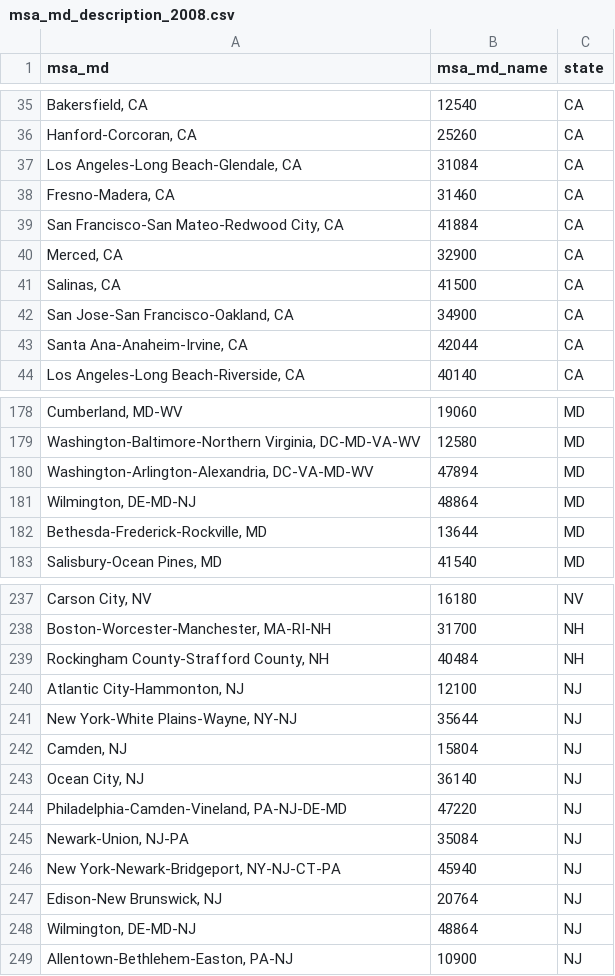
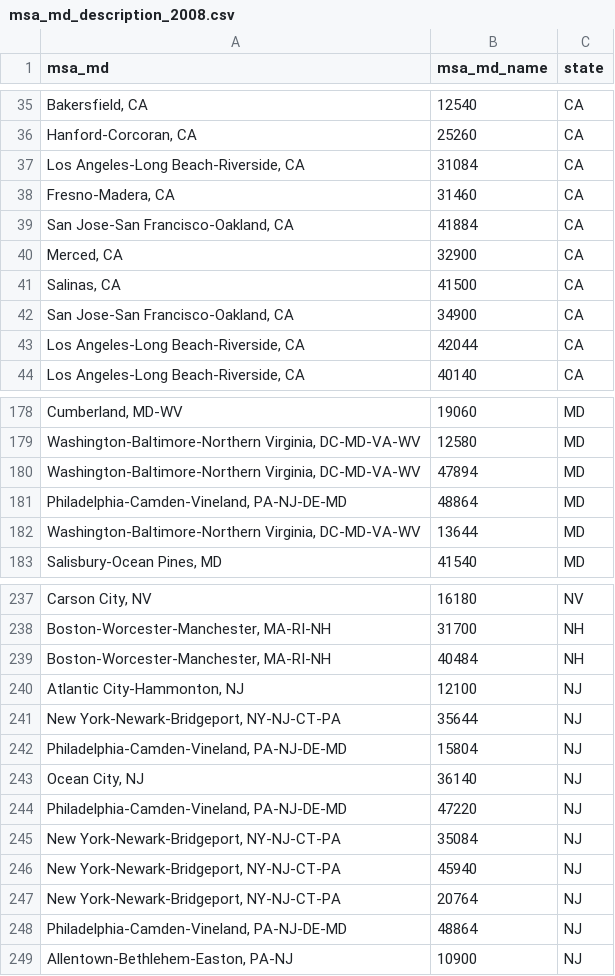
Before and after one commit to cfpb/hmda-census, a CSV file: output/msa_md_description_2008.csv, drawn as a sheet; only a part is shown, gaps mark what is left out; the diff covers the shown part only.

```diff
--- a/output/msa_md_description_2008.csv
+++ b/output/msa_md_description_2008.csv
@@ -36,5 +36,5 @@ msa_md,msa_md_name,state
 "Hanford-Corcoran, CA",25260,CA
-"Los Angeles-Long Beach-Glendale, CA",31084,CA
+"Los Angeles-Long Beach-Riverside, CA",31084,CA
 "Fresno-Madera, CA",31460,CA
-"San Francisco-San Mateo-Redwood City, CA",41884,CA
+"San Jose-San Francisco-Oakland, CA",41884,CA
 "Merced, CA",32900,CA
@@ -42,3 +42,3 @@ msa_md,msa_md_name,state
 "San Jose-San Francisco-Oakland, CA",34900,CA
-"Santa Ana-Anaheim-Irvine, CA",42044,CA
+"Los Angeles-Long Beach-Riverside, CA",42044,CA
 "Los Angeles-Long Beach-Riverside, CA",40140,CA
@@ -179,5 +179,5 @@ msa_md,msa_md_name,state
 "Washington-Baltimore-Northern Virginia, DC-MD-VA-WV",12580,MD
-"Washington-Arlington-Alexandria, DC-VA-MD-WV",47894,MD
-"Wilmington, DE-MD-NJ",48864,MD
-"Bethesda-Frederick-Rockville, MD",13644,MD
+"Washington-Baltimore-Northern Virginia, DC-MD-VA-WV",47894,MD
+"Philadelphia-Camden-Vineland, PA-NJ-DE-MD",48864,MD
+"Washington-Baltimore-Northern Virginia, DC-MD-VA-WV",13644,MD
 "Salisbury-Ocean Pines, MD",41540,MD
@@ -238,12 +238,12 @@ msa_md,msa_md_name,state
 "Boston-Worcester-Manchester, MA-RI-NH",31700,NH
-"Rockingham County-Strafford County, NH",40484,NH
+"Boston-Worcester-Manchester, MA-RI-NH",40484,NH
 "Atlantic City-Hammonton, NJ",12100,NJ
-"New York-White Plains-Wayne, NY-NJ",35644,NJ
-"Camden, NJ",15804,NJ
+"New York-Newark-Bridgeport, NY-NJ-CT-PA",35644,NJ
+"Philadelphia-Camden-Vineland, PA-NJ-DE-MD",15804,NJ
 "Ocean City, NJ",36140,NJ
 "Philadelphia-Camden-Vineland, PA-NJ-DE-MD",47220,NJ
-"Newark-Union, NJ-PA",35084,NJ
+"New York-Newark-Bridgeport, NY-NJ-CT-PA",35084,NJ
 "New York-Newark-Bridgeport, NY-NJ-CT-PA",45940,NJ
-"Edison-New Brunswick, NJ",20764,NJ
-"Wilmington, DE-MD-NJ",48864,NJ
+"New York-Newark-Bridgeport, NY-NJ-CT-PA",20764,NJ
+"Philadelphia-Camden-Vineland, PA-NJ-DE-MD",48864,NJ
 "Allentown-Bethlehem-Easton, PA-NJ",10900,NJ
```
Also changed, not shown: 25 edited cells elsewhere in this file, output/msa_md_description_2005.csv, output/msa_md_description_2006.csv, 52 other files.
